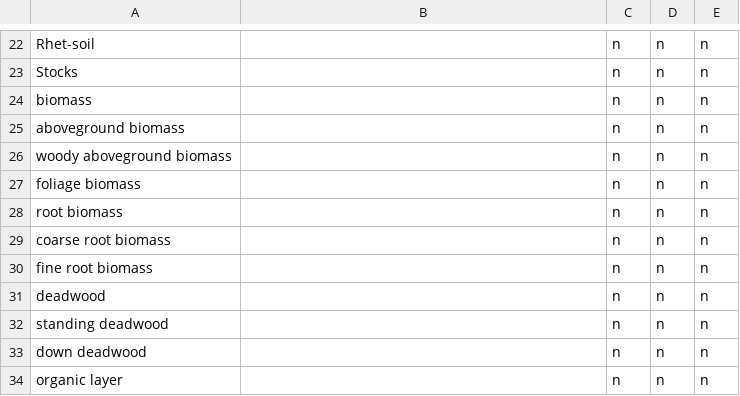
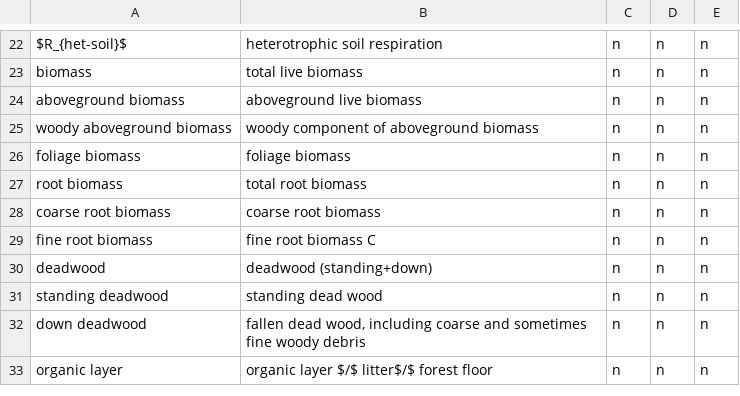
Before and after one commit to forc-db/ERL-review, a CSV file: manuscript/tables_figures/C_variables.csv, drawn as a sheet; only a part is shown, gaps mark what is left out; removed rows and columns are numbered as before the commit, all else as after; the diff covers the shown part only; the diff names each change by its address in the sheet, - before the commit and + after, or states it on an @@ line.

```diff
--- a/manuscript/tables_figures/C_variables.csv
+++ b/manuscript/tables_figures/C_variables.csv
-A22: Rhet-soil
+A22: $R_{het-soil}$
-B22: (empty)
+B22: heterotrophic soil respiration
-row 23: Stocks |  | n | n | n
-B23: (empty)
+B23: total live biomass
-B24: (empty)
+B24: aboveground live biomass
-B25: (empty)
+B25: woody component of aboveground biomass
-B26: (empty)
+B26: foliage biomass
-B27: (empty)
+B27: total root biomass
-B28: (empty)
+B28: coarse root biomass
-B29: (empty)
+B29: fine root biomass C
-B30: (empty)
+B30: deadwood (standing+down)
-B31: (empty)
+B31: standing dead wood
-B32: (empty)
+B32: fallen dead wood, including coarse and sometimes fine woody debris
-B33: (empty)
+B33: organic layer $/$ litter$/$ forest floor
```
Also changed, not shown: 32 edited cells elsewhere in this file, 2 other files.
